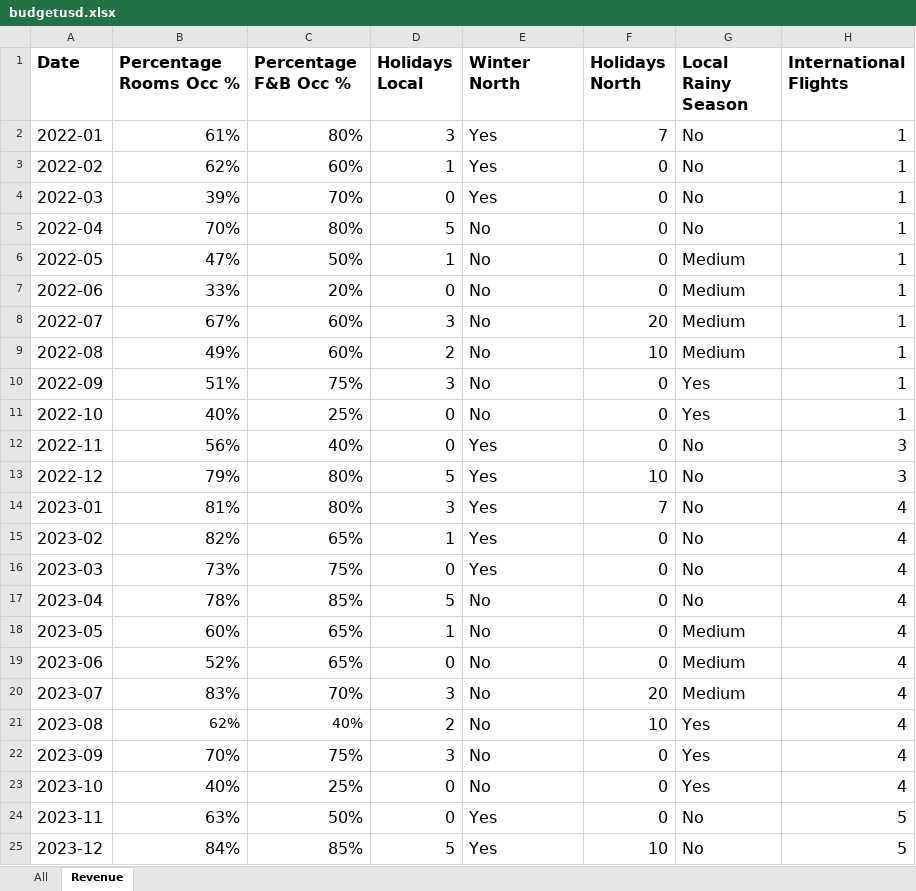
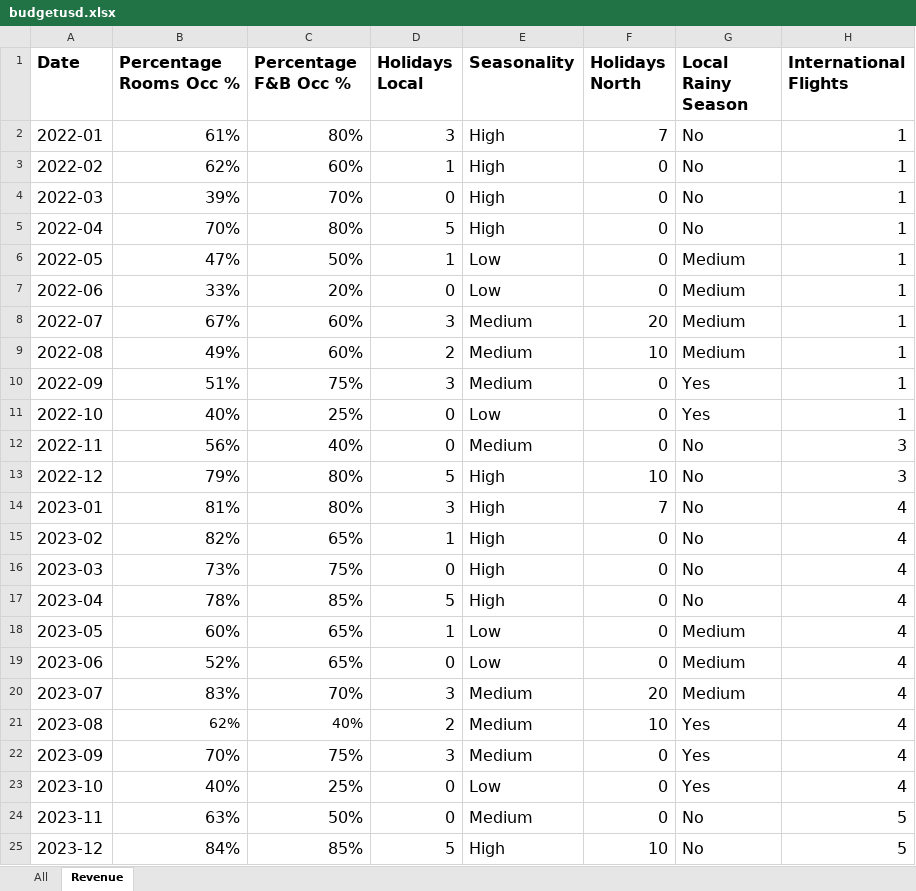
Before and after one commit to Danpr1984/hotelbudget, an Excel workbook: budgetusd.xlsx, sheet Revenue, drawn as a sheet; only a part is shown; values as stored, in another font and other column widths than the file's, no borders; the diff names each change by its address in the sheet, - before the commit and + after, or states it on an @@ line.

Commit message:
Added seasonality variable to data set

```diff
--- a/budgetusd.xlsx (sheet Revenue)
+++ b/budgetusd.xlsx (sheet Revenue)
-E1: Winter North
+E1: Seasonality
-E2:E4 (Seasonality): Yes
+E2:E4 (Seasonality): High
-E5 (Seasonality): No
+E5 (Seasonality): High
-E6:E7 (Seasonality): No
+E6:E7 (Seasonality): Low
-E8:E10 (Seasonality): No
+E8:E10 (Seasonality): Medium
-E11 (Seasonality): No
+E11 (Seasonality): Low
-E12 (Seasonality): Yes
+E12 (Seasonality): Medium
-E13:E16 (Seasonality): Yes
+E13:E16 (Seasonality): High
-E17 (Seasonality): No
+E17 (Seasonality): High
-E18:E19 (Seasonality): No
+E18:E19 (Seasonality): Low
-E20:E22 (Seasonality): No
+E20:E22 (Seasonality): Medium
-E23 (Seasonality): No
+E23 (Seasonality): Low
-E24 (Seasonality): Yes
+E24 (Seasonality): Medium
-E25 (Seasonality): Yes
+E25 (Seasonality): High
```
Also changed, not shown: 4 other files.
